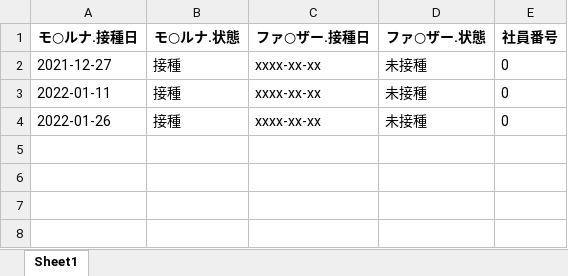
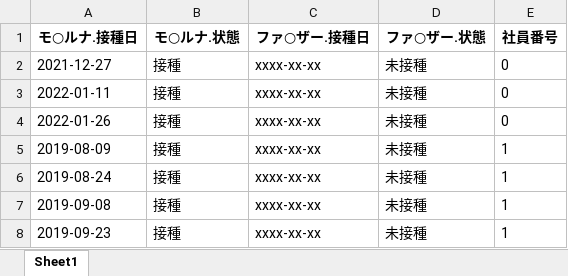
Before and after one commit to orangekame3/stepfunctions-demo, an Excel workbook: result/summary.xlsx, sheet Sheet1, drawn as a sheet; values as stored, in another font and other column widths than the file's, no borders; the diff names each change by its address in the sheet, - before the commit and + after, or states it on an @@ line.

```diff
--- a/result/summary.xlsx (sheet Sheet1)
+++ b/result/summary.xlsx (sheet Sheet1)
+row 5: 2019-08-09 | 接種 | xxxx-xx-xx | 未接種 | 1
+row 6: 2019-08-24 | 接種 | xxxx-xx-xx | 未接種 | 1
+row 7: 2019-09-08 | 接種 | xxxx-xx-xx | 未接種 | 1
+row 8: 2019-09-23 | 接種 | xxxx-xx-xx | 未接種 | 1
```
Also changed, not shown: 11 other files.
